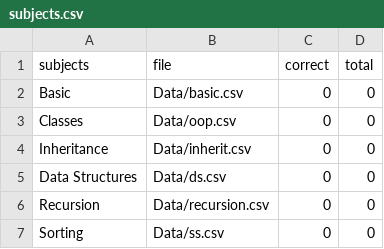
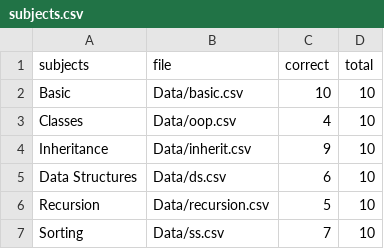
Before and after one commit to nikrp/AP_CSA_Diagnostic, a CSV file: subjects.csv, drawn as a sheet.

```diff
--- a/subjects.csv
+++ b/subjects.csv
@@ -1,7 +1,7 @@
 subjects,file,correct,total
-Basic,Data/basic.csv,0,0
-Classes,Data/oop.csv,0,0
-Inheritance,Data/inherit.csv,0,0
-Data Structures,Data/ds.csv,0,0
-Recursion,Data/recursion.csv,0,0
-Sorting,Data/ss.csv,0,0
+Basic,Data/basic.csv,10,10
+Classes,Data/oop.csv,4,10
+Inheritance,Data/inherit.csv,9,10
+Data Structures,Data/ds.csv,6,10
+Recursion,Data/recursion.csv,5,10
+Sorting,Data/ss.csv,7,10
```
Also changed, not shown: 4 other files.
